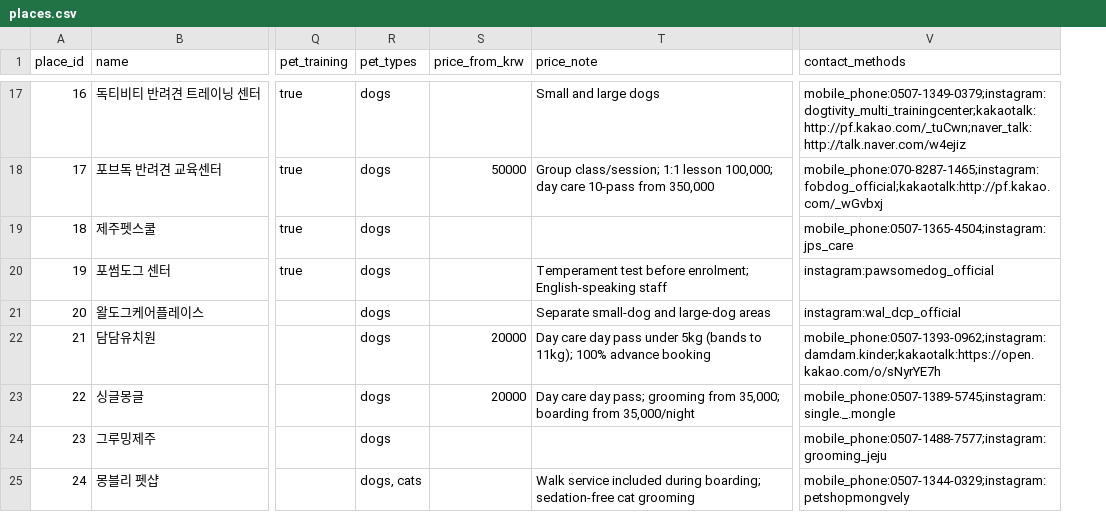
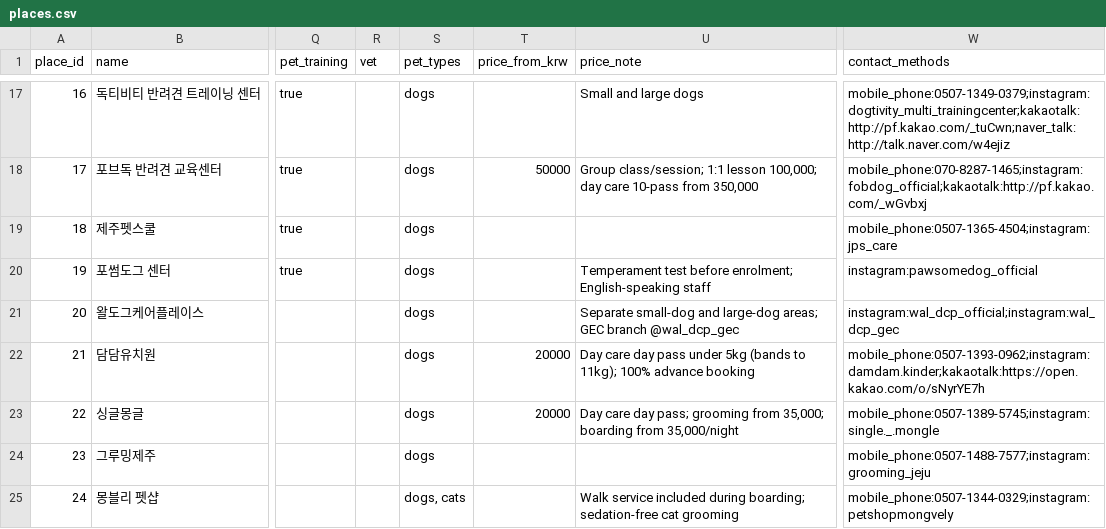
Before and after one commit to AntoineChalons/jeju-petcare-finder, a CSV file: data/places.csv, drawn as a sheet; only a part is shown, gaps mark what is left out; addresses are those after the commit; the diff covers the shown part only; the diff names each change by its address in the sheet, - before the commit and + after, or states it on an @@ line.

```diff
--- a/data/places.csv
+++ b/data/places.csv
+column R (vet), empty
-U21 (price_note): …and large-dog areas
+U21 (price_note): …and large-dog areas; GEC branch @wal_dcp_gec
-W21 (contact_methods): instagram:wal_dcp_official
+W21 (contact_methods): instagram:wal_dcp_official;instagram:wal_dcp_gec
```
Also changed, not shown: 18 added rows elsewhere in this file, 12 other files.
